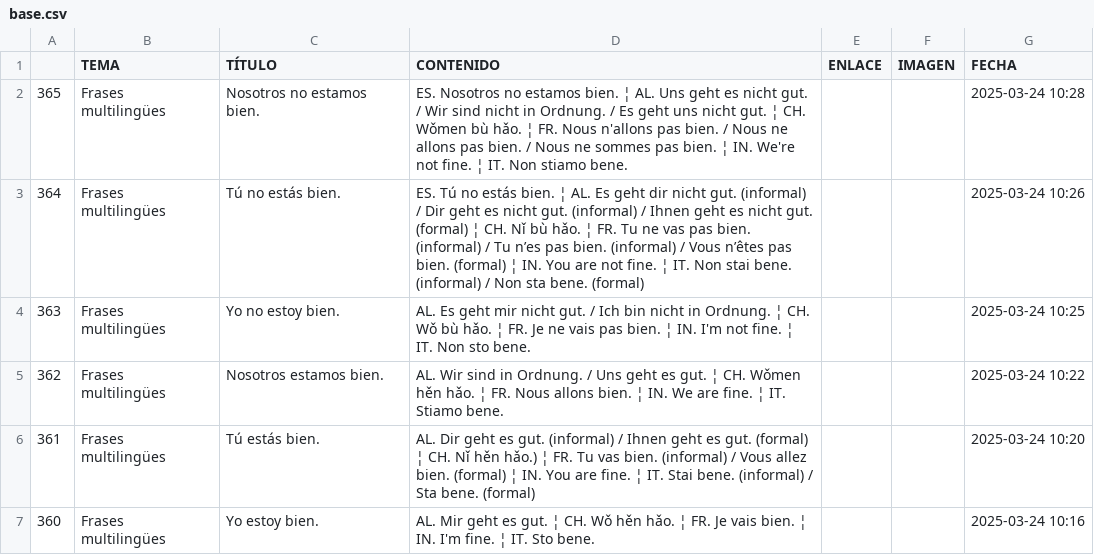
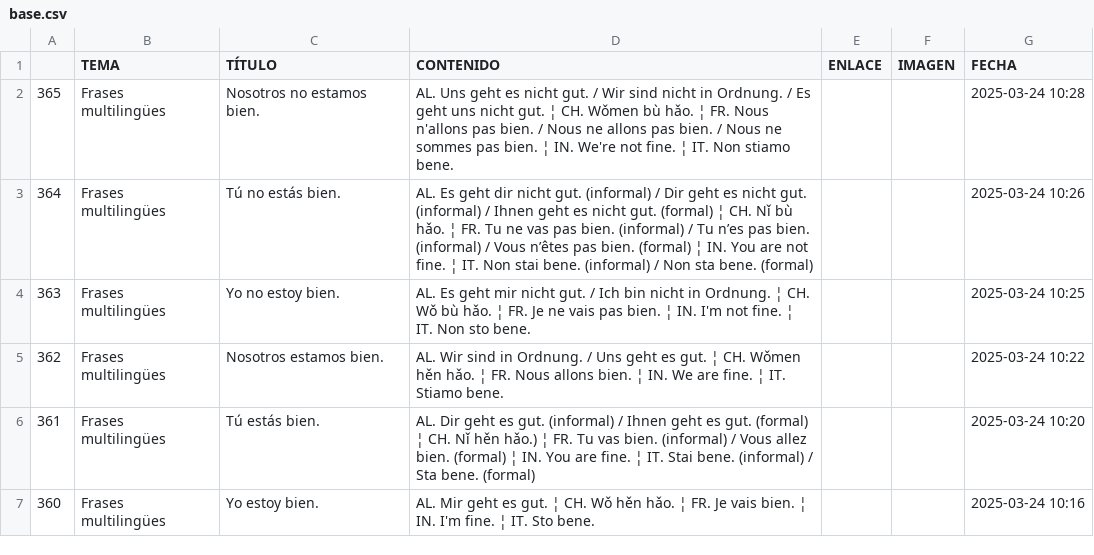
Before and after one commit to jucardus/jucardus.github.io, a CSV file: base.csv, drawn as a sheet; only a part is shown.

Commit message:
Last Sync: 2025-03-24 15:37:09 (Mobile)

```diff
--- a/base.csv
+++ b/base.csv
@@ -1,4 +1,4 @@
 ,TEMA,TÍTULO,CONTENIDO,ENLACE,IMAGEN,FECHA
-365,Frases multilingües,Nosotros no estamos bien.,ES. Nosotros no estamos bien. ¦ AL. Uns geht es nicht gut. / Wir sind nicht in Ordnung. / Es geht uns nicht gut. ¦ CH. Wǒmen bù hǎo. ¦ FR. Nous n'allons pas bien. / Nous ne allons pas bien. / Nous ne sommes pas bien. ¦ IN. We're not fine. ¦ IT. Non stiamo bene.,,,2025-03-24 10:28
-364,Frases multilingües,Tú no estás bien.,ES. Tú no estás bien. ¦ AL. Es geht dir nicht gut. (informal) / Dir geht es nicht gut. (informal) / Ihnen geht es nicht gut. (formal) ¦ CH. Nǐ bù hǎo. ¦ FR. Tu ne vas pas bien. (informal) / Tu n’es pas bien. (informal) / Vous n’êtes pas bien. (formal) ¦ IN. You are not fine. ¦ IT. Non stai bene. (informal) / Non sta bene. (formal),,,2025-03-24 10:26
+365,Frases multilingües,Nosotros no estamos bien.,AL. Uns geht es nicht gut. / Wir sind nicht in Ordnung. / Es geht uns nicht gut. ¦ CH. Wǒmen bù hǎo. ¦ FR. Nous n'allons pas bien. / Nous ne allons pas bien. / Nous ne sommes pas bien. ¦ IN. We're not fine. ¦ IT. Non stiamo bene.,,,2025-03-24 10:28
+364,Frases multilingües,Tú no estás bien.,AL. Es geht dir nicht gut. (informal) / Dir geht es nicht gut. (informal) / Ihnen geht es nicht gut. (formal) ¦ CH. Nǐ bù hǎo. ¦ FR. Tu ne vas pas bien. (informal) / Tu n’es pas bien. (informal) / Vous n’êtes pas bien. (formal) ¦ IN. You are not fine. ¦ IT. Non stai bene. (informal) / Non sta bene. (formal),,,2025-03-24 10:26
 363,Frases multilingües,Yo no estoy bien.,AL. Es geht mir nicht gut. / Ich bin nicht in Ordnung. ¦ CH. Wǒ bù hǎo. ¦ FR. Je ne vais pas bien. ¦ IN. I'm not fine. ¦ IT. Non sto bene.,,,2025-03-24 10:25
```
